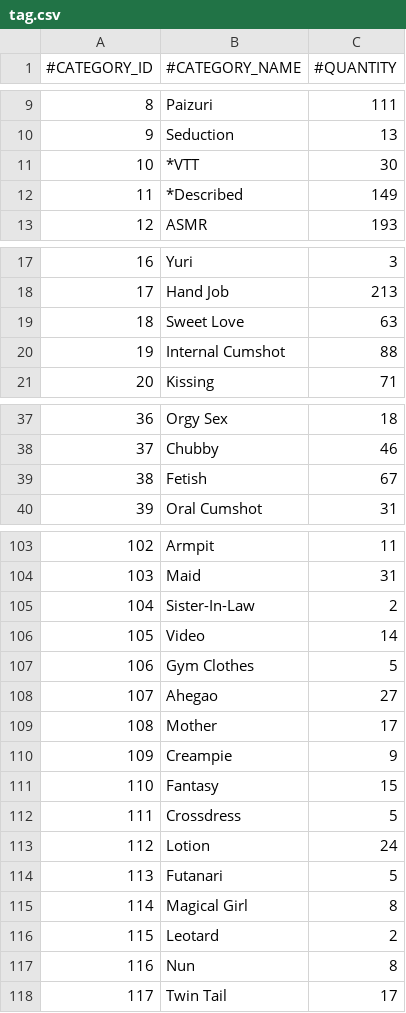
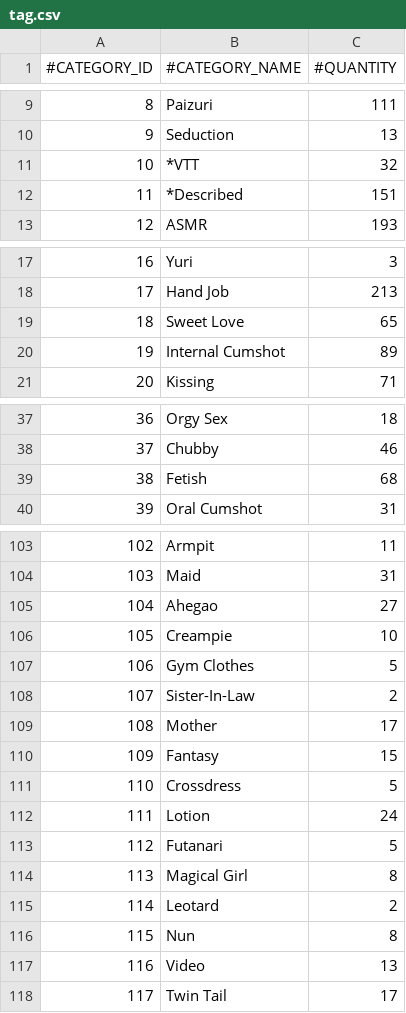
Before and after one commit to nguyenHoangDung0504/na-v3, a CSV file: @resources/databases/s1/tag.csv, drawn as a sheet; only a part is shown, gaps mark what is left out; the diff covers the shown part only.

```diff
--- a/@resources/databases/s1/tag.csv
+++ b/@resources/databases/s1/tag.csv
@@ -10,4 +10,4 @@
 9,Seduction,13
-10,*VTT,30
-11,*Described,149
+10,*VTT,32
+11,*Described,151
 12,ASMR,193
@@ -18,4 +18,4 @@
 17,Hand Job,213
-18,Sweet Love,63
-19,Internal Cumshot,88
+18,Sweet Love,65
+19,Internal Cumshot,89
 20,Kissing,71
@@ -38,3 +38,3 @@
 37,Chubby,46
-38,Fetish,67
+38,Fetish,68
 39,Oral Cumshot,31
@@ -104,15 +104,15 @@
 103,Maid,31
-104,Sister-In-Law,2
-105,Video,14
+104,Ahegao,27
+105,Creampie,10
 106,Gym Clothes,5
-107,Ahegao,27
+107,Sister-In-Law,2
 108,Mother,17
-109,Creampie,9
-110,Fantasy,15
-111,Crossdress,5
-112,Lotion,24
-113,Futanari,5
-114,Magical Girl,8
-115,Leotard,2
-116,Nun,8
+109,Fantasy,15
+110,Crossdress,5
+111,Lotion,24
+112,Futanari,5
+113,Magical Girl,8
+114,Leotard,2
+115,Nun,8
+116,Video,13
 117,Twin Tail,17
```
Also changed, not shown: 5 edited cells elsewhere in this file, @resources/databases/s1/prefix.csv, @resources/databases/s1/tracks.csv, 19 other files.
